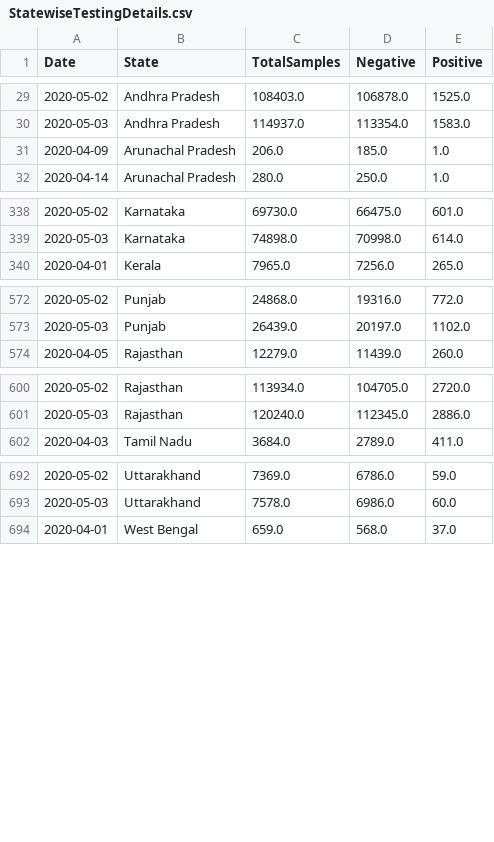
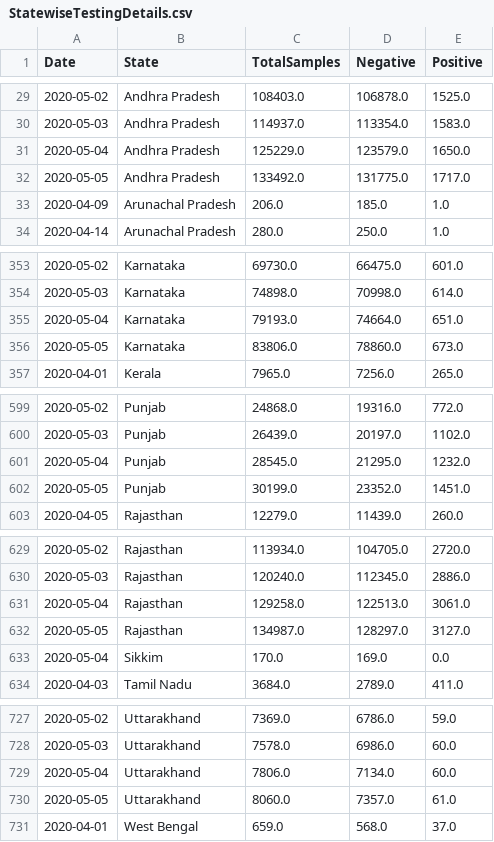
Before and after one commit to h2oai/covid19-datasets, a CSV file: data/India/StatewiseTestingDetails.csv, drawn as a sheet; only a part is shown, gaps mark what is left out; the diff covers the shown part only; the diff names each change by its address in the sheet, - before the commit and + after, or states it on an @@ line.

Commit message:
new data on 2020-05-05

```diff
--- a/data/India/StatewiseTestingDetails.csv
+++ b/data/India/StatewiseTestingDetails.csv
+row 31: 2020-05-04 | Andhra Pradesh | 125229.0 | 123579.0 | 1650.0
+row 32: 2020-05-05 | Andhra Pradesh | 133492.0 | 131775.0 | 1717.0
+row 355: 2020-05-04 | Karnataka | 79193.0 | 74664.0 | 651.0
+row 356: 2020-05-05 | Karnataka | 83806.0 | 78860.0 | 673.0
+row 601: 2020-05-04 | Punjab | 28545.0 | 21295.0 | 1232.0
+row 602: 2020-05-05 | Punjab | 30199.0 | 23352.0 | 1451.0
+row 631: 2020-05-04 | Rajasthan | 129258.0 | 122513.0 | 3061.0
+row 632: 2020-05-05 | Rajasthan | 134987.0 | 128297.0 | 3127.0
+row 633: 2020-05-04 | Sikkim | 170.0 | 169.0 | 0.0
+row 729: 2020-05-04 | Uttarakhand | 7806.0 | 7134.0 | 60.0
+row 730: 2020-05-05 | Uttarakhand | 8060.0 | 7357.0 | 61.0
```
Also changed, not shown: 27 added rows and 3 edited cells elsewhere in this file, data/India/CaseDetailsIndia.csv.
